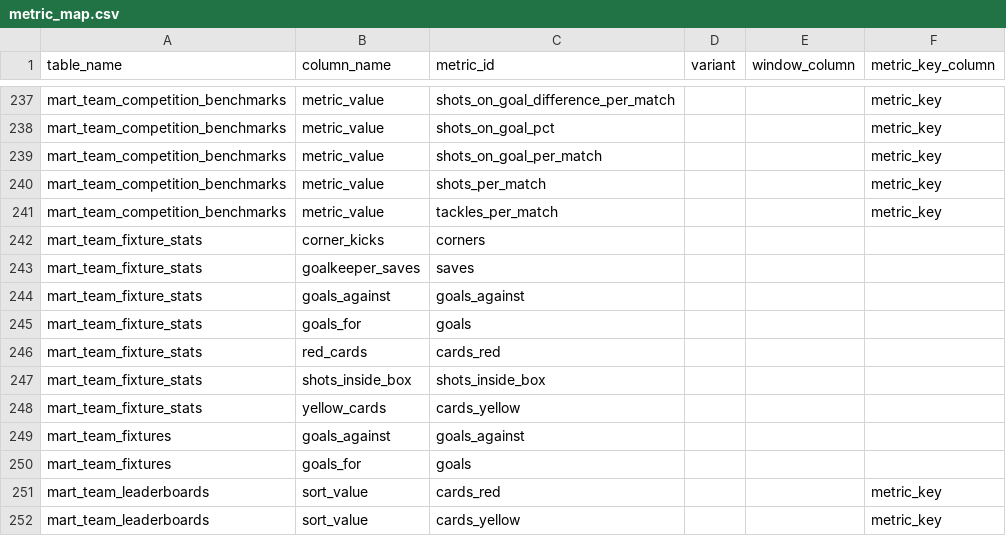
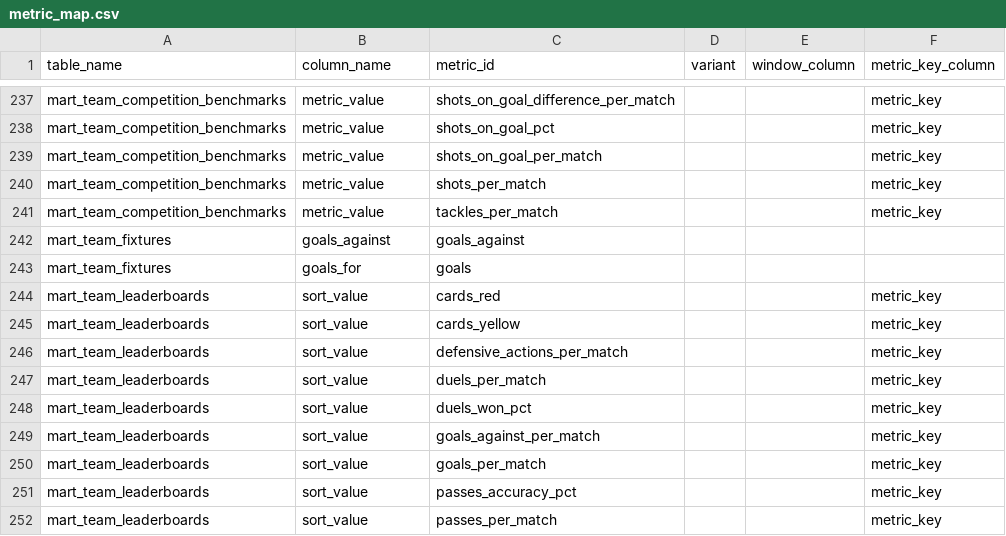
Before and after one commit to ramialfahham/football-data-pipeline, a CSV file: dbt_project/seeds/metric_map.csv, drawn as a sheet; only a part is shown, gaps mark what is left out; the shorter side is filled out with more unchanged rows.

```diff
--- a/dbt_project/seeds/metric_map.csv
+++ b/dbt_project/seeds/metric_map.csv
@@ -241,9 +241,2 @@ mart_team_competition_benchmarks,metric_value,shots_per_match,,,metric_key
 mart_team_competition_benchmarks,metric_value,tackles_per_match,,,metric_key
-mart_team_fixture_stats,corner_kicks,corners,,,
-mart_team_fixture_stats,goalkeeper_saves,saves,,,
-mart_team_fixture_stats,goals_against,goals_against,,,
-mart_team_fixture_stats,goals_for,goals,,,
-mart_team_fixture_stats,red_cards,cards_red,,,
-mart_team_fixture_stats,shots_inside_box,shots_inside_box,,,
-mart_team_fixture_stats,yellow_cards,cards_yellow,,,
 mart_team_fixtures,goals_against,goals_against,,,
```
Also changed, not shown: 16 other files.
